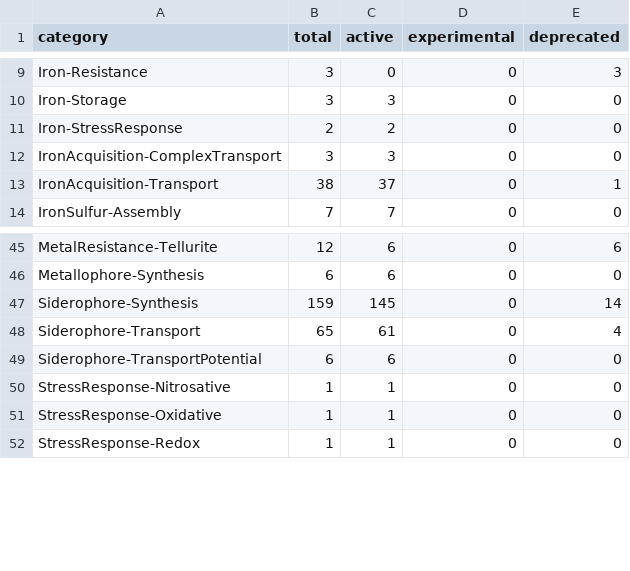
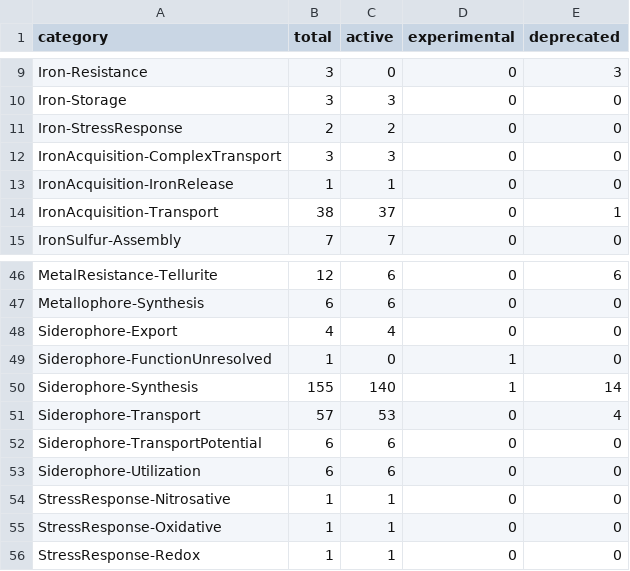
Before and after one commit to l-gallucci/Efesto, a TSV file: hmm_library/category_catalog.tsv, drawn as a sheet; only a part is shown, gaps mark what is left out.

```diff
--- a/hmm_library/category_catalog.tsv
+++ b/hmm_library/category_catalog.tsv
@@ -12,2 +12,3 @@ Iron-StressResponse	2	2	0	0
 IronAcquisition-ComplexTransport	3	3	0	0
+IronAcquisition-IronRelease	1	1	0	0
 IronAcquisition-Transport	38	37	0	1
@@ -46,5 +47,8 @@ MetalResistance-Tellurite	12	6	0	6
 Metallophore-Synthesis	6	6	0	0
-Siderophore-Synthesis	159	145	0	14
-Siderophore-Transport	65	61	0	4
+Siderophore-Export	4	4	0	0
+Siderophore-FunctionUnresolved	1	0	1	0
+Siderophore-Synthesis	155	140	1	14
+Siderophore-Transport	57	53	0	4
 Siderophore-TransportPotential	6	6	0	0
+Siderophore-Utilization	6	6	0	0
 StressResponse-Nitrosative	1	1	0	0
```
Also changed, not shown: hmm_library/hmm_registry.tsv, 45 other files.
